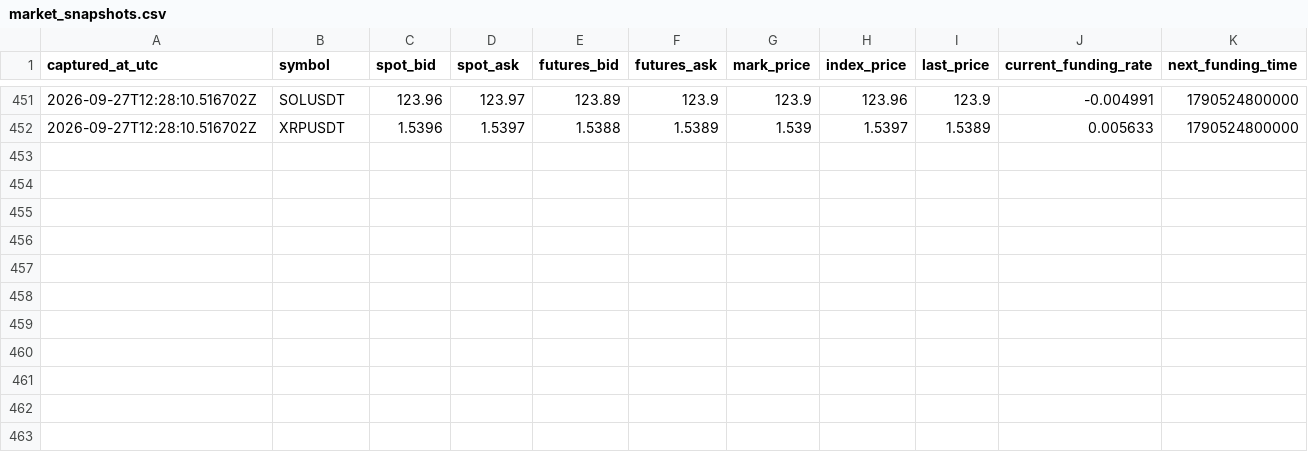
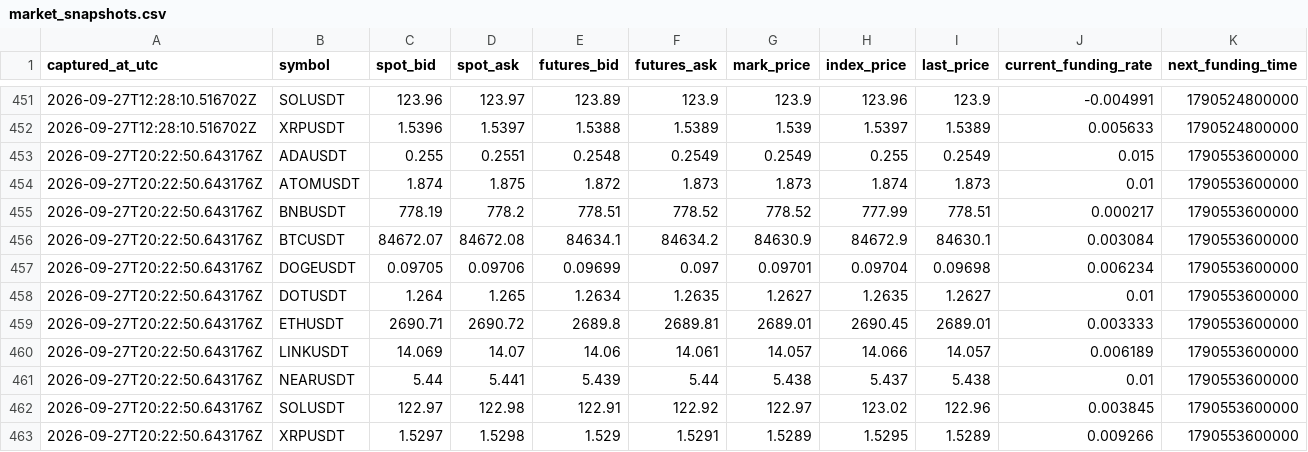
Before and after one commit to sirbob1998-eng/bitunix-paper-test, a CSV file: paper_test/market_snapshots.csv, drawn as a sheet; only a part is shown, gaps mark what is left out; rows hold the shown columns only; the diff names each change by its address in the sheet, - before the commit and + after, or states it on an @@ line.

```diff
--- a/paper_test/market_snapshots.csv
+++ b/paper_test/market_snapshots.csv
+row 453: 2026-09-27T20:22:50.643176Z | ADAUSDT | 0.255 | 0.2551 | 0.2548 | 0.2549 | 0.2549 | 0.255 | 0.2549 | 0.015 | 1790553600000
+row 454: 2026-09-27T20:22:50.643176Z | ATOMUSDT | 1.874 | 1.875 | 1.872 | 1.873 | 1.873 | 1.874 | 1.873 | 0.01 | 1790553600000
+row 455: 2026-09-27T20:22:50.643176Z | BNBUSDT | 778.19 | 778.2 | 778.51 | 778.52 | 778.52 | 777.99 | 778.51 | 0.000217 | 1790553600000
+row 456: 2026-09-27T20:22:50.643176Z | BTCUSDT | 84672.07 | 84672.08 | 84634.1 | 84634.2 | 84630.9 | 84672.9 | 84630.1 | 0.003084 | 1790553600000
+row 457: 2026-09-27T20:22:50.643176Z | DOGEUSDT | 0.09705 | 0.09706 | 0.09699 | 0.097 | 0.09701 | 0.09704 | 0.09698 | 0.006234 | 1790553600000
+row 458: 2026-09-27T20:22:50.643176Z | DOTUSDT | 1.264 | 1.265 | 1.2634 | 1.2635 | 1.2627 | 1.2635 | 1.2627 | 0.01 | 1790553600000
+row 459: 2026-09-27T20:22:50.643176Z | ETHUSDT | 2690.71 | 2690.72 | 2689.8 | 2689.81 | 2689.01 | 2690.45 | 2689.01 | 0.003333 | 1790553600000
+row 460: 2026-09-27T20:22:50.643176Z | LINKUSDT | 14.069 | 14.07 | 14.06 | 14.061 | 14.057 | 14.066 | 14.057 | 0.006189 | 1790553600000
+row 461: 2026-09-27T20:22:50.643176Z | NEARUSDT | 5.44 | 5.441 | 5.439 | 5.44 | 5.438 | 5.437 | 5.438 | 0.01 | 1790553600000
+row 462: 2026-09-27T20:22:50.643176Z | SOLUSDT | 122.97 | 122.98 | 122.91 | 122.92 | 122.97 | 123.02 | 122.96 | 0.003845 | 1790553600000
+row 463: 2026-09-27T20:22:50.643176Z | XRPUSDT | 1.5297 | 1.5298 | 1.529 | 1.5291 | 1.5289 | 1.5295 | 1.5289 | 0.009266 | 1790553600000
```
Also changed, not shown: paper_test/funding.csv, paper_test/snapshots.csv, 1 other file.
